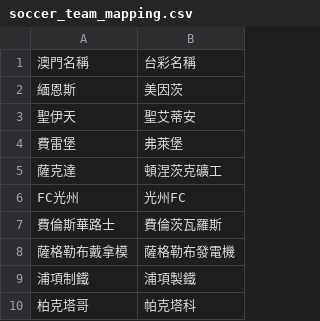
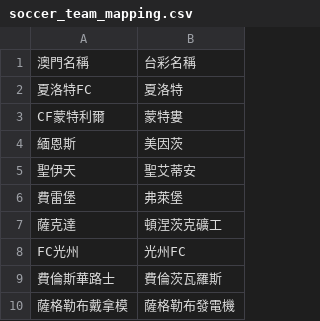
Before and after one commit to DanielTsai117/sport_ref, a CSV file: soccer_team_mapping.csv, drawn as a sheet; only a part is shown; the shorter side is filled out with more unchanged rows.

Commit message:
Update soccer_team_mapping.csv

```diff
--- a/soccer_team_mapping.csv
+++ b/soccer_team_mapping.csv
@@ -1,2 +1,4 @@
 澳門名稱,台彩名稱
+夏洛特FC,夏洛特
+CF蒙特利爾,蒙特婁
 緬恩斯,美因茨
```
